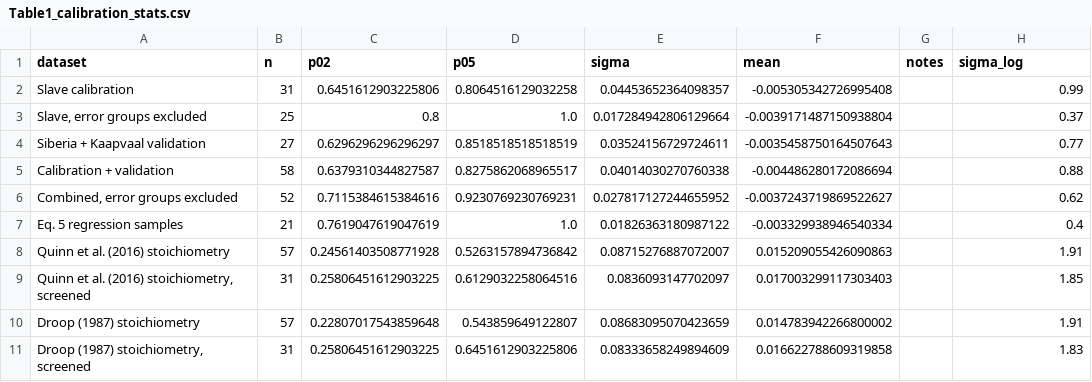
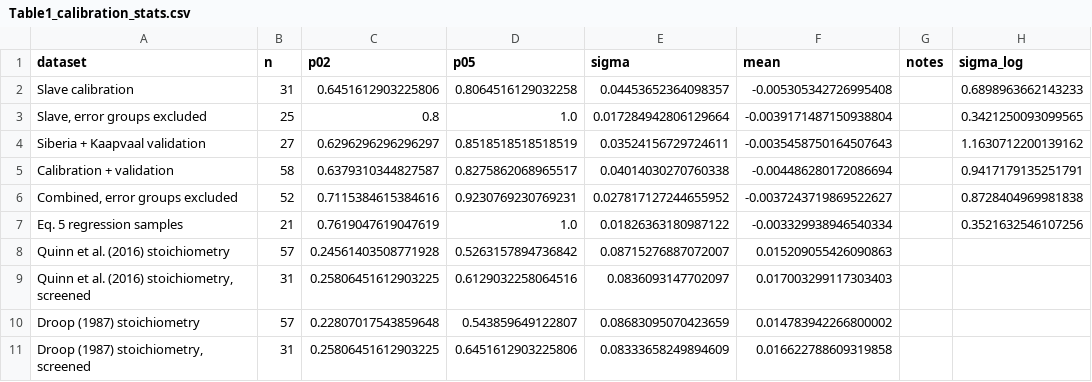
Before and after one commit to Hygrohodos/Peridotite_p-T-fO2, a CSV file: data/derived/Table1_calibration_stats.csv, drawn as a sheet.

Commit message:
Residual-based fO2 uncertainty: Table 1 log column and two Fig. 10 bars
- calibration.py: fo2_from_xfe3, fo2_residuals, fo2_uncertainty; calibration_stats
  sigma_log is now the 1σ of ΔFMQ(est) − ΔFMQ(meas), not a 0.44/0.02 conversion
- make_figures.py: Fig. 10 bars computed from the data (reduced / oxidised halves
  split at the median estimated ΔFMQ, error groups retained); remove the 0.44/0.95
  conversion constants and the unused band/scale helpers
- scripts/fo2_uncertainty.py: reproducible residual analysis (CSV, JSON, diagnostic plot)
- README: Table 1 log column and fO2 uncertainty description

```diff
--- a/data/derived/Table1_calibration_stats.csv
+++ b/data/derived/Table1_calibration_stats.csv
@@ -1,11 +1,11 @@
 dataset,n,p02,p05,sigma,mean,notes,sigma_log
-Slave calibration,31,0.6451612903225806,0.8064516129032258,0.04453652364098357,-0.005305342726995408,,0.99
-"Slave, error groups excluded",25,0.8,1.0,0.017284942806129664,-0.0039171487150938804,,0.37
-Siberia + Kaapvaal validation,27,0.6296296296296297,0.8518518518518519,0.03524156729724611,-0.0035458750164507643,,0.77
-Calibration + validation,58,0.6379310344827587,0.8275862068965517,0.04014030270760338,-0.004486280172086694,,0.88
-"Combined, error groups excluded",52,0.7115384615384616,0.9230769230769231,0.027817127244655952,-0.0037243719869522627,,0.62
-Eq. 5 regression samples,21,0.7619047619047619,1.0,0.01826363180987122,-0.003329938946540334,,0.4
-Quinn et al. (2016) stoichiometry,57,0.24561403508771928,0.5263157894736842,0.08715276887072007,0.015209055426090863,,1.91
-"Quinn et al. (2016) stoichiometry, screened",31,0.25806451612903225,0.6129032258064516,0.0836093147702097,0.017003299117303403,,1.85
-Droop (1987) stoichiometry,57,0.22807017543859648,0.543859649122807,0.08683095070423659,0.014783942266800002,,1.91
-"Droop (1987) stoichiometry, screened",31,0.25806451612903225,0.6451612903225806,0.08333658249894609,0.016622788609319858,,1.83
+Slave calibration,31,0.6451612903225806,0.8064516129032258,0.04453652364098357,-0.005305342726995408,,0.6898963662143233
+"Slave, error groups excluded",25,0.8,1.0,0.017284942806129664,-0.0039171487150938804,,0.3421250093099565
+Siberia + Kaapvaal validation,27,0.6296296296296297,0.8518518518518519,0.03524156729724611,-0.0035458750164507643,,1.1630712200139162
+Calibration + validation,58,0.6379310344827587,0.8275862068965517,0.04014030270760338,-0.004486280172086694,,0.9417179135251791
+"Combined, error groups excluded",52,0.7115384615384616,0.9230769230769231,0.027817127244655952,-0.0037243719869522627,,0.8728404969981838
+Eq. 5 regression samples,21,0.7619047619047619,1.0,0.01826363180987122,-0.003329938946540334,,0.3521632546107256
+Quinn et al. (2016) stoichiometry,57,0.24561403508771928,0.5263157894736842,0.08715276887072007,0.015209055426090863,,
+"Quinn et al. (2016) stoichiometry, screened",31,0.25806451612903225,0.6129032258064516,0.0836093147702097,0.017003299117303403,,
+Droop (1987) stoichiometry,57,0.22807017543859648,0.543859649122807,0.08683095070423659,0.014783942266800002,,
+"Droop (1987) stoichiometry, screened",31,0.25806451612903225,0.6451612903225806,0.08333658249894609,0.016622788609319858,,
```
Also changed, not shown: 9 other files.
